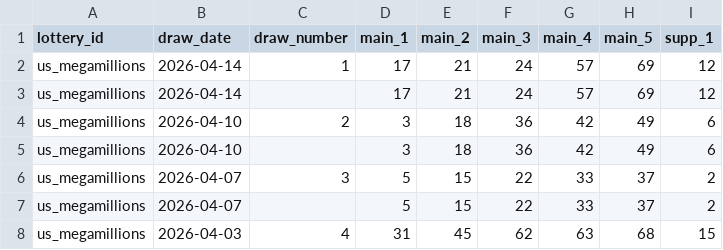
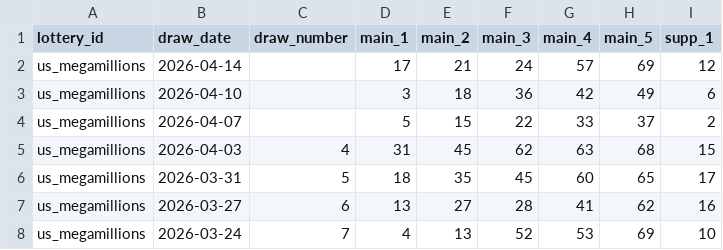
Before and after one commit to tonybjzhao/lottrun_flutter, a CSV file: docs/us_megamillions.csv, drawn as a sheet; only a part is shown; the shorter side is filled out with more unchanged rows; the diff names each change by its address in the sheet, - before the commit and + after, or states it on an @@ line.

```diff
--- a/docs/us_megamillions.csv
+++ b/docs/us_megamillions.csv
-row 2: us_megamillions | 2026-04-14 | 1 | 17 | 21 | 24 | 57 | 69 | 12
-row 4: us_megamillions | 2026-04-10 | 2 | 3 | 18 | 36 | 42 | 49 | 6
-row 6: us_megamillions | 2026-04-07 | 3 | 5 | 15 | 22 | 33 | 37 | 2
```
Also changed, not shown: docs/us_powerball.csv, 2 other files.
